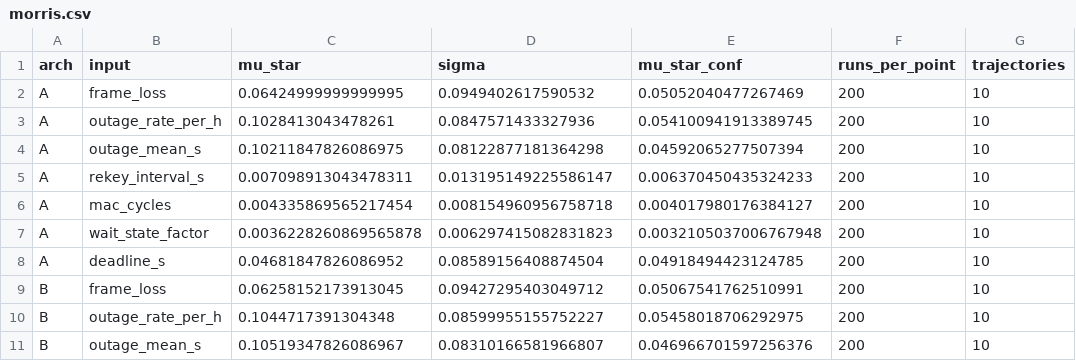
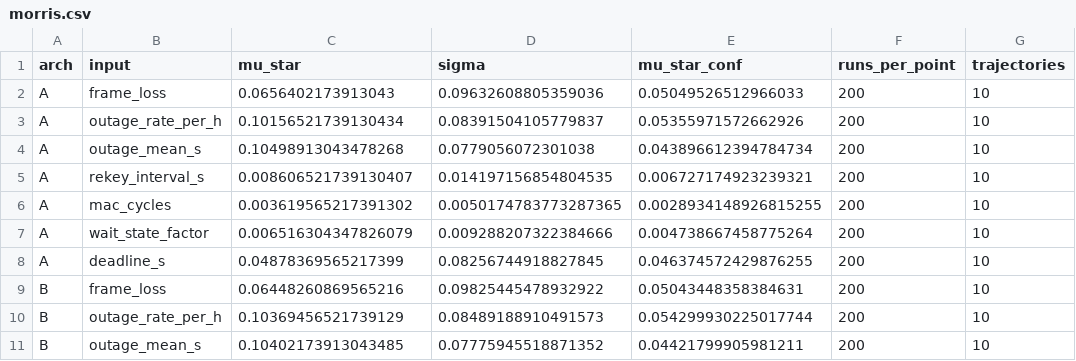
Before and after one commit to hudasol/post-quantum-security, a CSV file: mission/results/morris.csv, drawn as a sheet; only a part is shown; the diff covers the shown part only; the diff names each change by its address in the sheet, - before the commit and + after, or states it on an @@ line.

```diff
--- a/mission/results/morris.csv
+++ b/mission/results/morris.csv
-C2 (mu_star): 0.06424999999999995
+C2 (mu_star): 0.0656402173913043
-D2 (sigma): 0.0949402617590532
+D2 (sigma): 0.09632608805359036
-E2 (mu_star_conf): 0.05052040477267469
+E2 (mu_star_conf): 0.05049526512966033
-C3 (mu_star): 0.1028413043478261
+C3 (mu_star): 0.10156521739130434
-D3 (sigma): 0.0847571433327936
+D3 (sigma): 0.08391504105779837
-E3 (mu_star_conf): 0.054100941913389745
+E3 (mu_star_conf): 0.05355971572662926
-C4 (mu_star): 0.10211847826086975
+C4 (mu_star): 0.10498913043478268
-D4 (sigma): 0.08122877181364298
+D4 (sigma): 0.0779056072301038
-E4 (mu_star_conf): 0.04592065277507394
+E4 (mu_star_conf): 0.043896612394784734
-C5 (mu_star): 0.007098913043478311
+C5 (mu_star): 0.008606521739130407
-D5 (sigma): 0.013195149225586147
+D5 (sigma): 0.014197156854804535
-E5 (mu_star_conf): 0.006370450435324233
+E5 (mu_star_conf): 0.006727174923239321
-C6 (mu_star): 0.004335869565217454
+C6 (mu_star): 0.003619565217391302
-D6 (sigma): 0.008154960956758718
+D6 (sigma): 0.0050174783773287365
-E6 (mu_star_conf): 0.004017980176384127
+E6 (mu_star_conf): 0.0028934148926815255
-C7 (mu_star): 0.0036228260869565878
+C7 (mu_star): 0.006516304347826079
-D7 (sigma): 0.006297415082831823
+D7 (sigma): 0.009288207322384666
-E7 (mu_star_conf): 0.0032105037006767948
+E7 (mu_star_conf): 0.004738667458775264
-C8 (mu_star): 0.04681847826086952
+C8 (mu_star): 0.04878369565217399
-D8 (sigma): 0.08589156408874504
+D8 (sigma): 0.08256744918827845
-E8 (mu_star_conf): 0.04918494423124785
+E8 (mu_star_conf): 0.046374572429876255
-C9 (mu_star): 0.06258152173913045
+C9 (mu_star): 0.06448260869565216
-D9 (sigma): 0.09427295403049712
+D9 (sigma): 0.09825445478932922
-E9 (mu_star_conf): 0.05067541762510991
+E9 (mu_star_conf): 0.05043448358384631
-C10 (mu_star): 0.1044717391304348
+C10 (mu_star): 0.10369456521739129
-D10 (sigma): 0.08599955155752227
+D10 (sigma): 0.08489188910491573
-E10 (mu_star_conf): 0.05458018706292975
+E10 (mu_star_conf): 0.054299930225017744
-C11 (mu_star): 0.10519347826086967
+C11 (mu_star): 0.10402173913043485
-D11 (sigma): 0.08310166581966807
+D11 (sigma): 0.07775945518871352
-E11 (mu_star_conf): 0.046966701597256376
+E11 (mu_star_conf): 0.04421799905981211
```
Also changed, not shown: 12 edited cells elsewhere in this file, mission/results/compute_latency.csv, mission/results/envelope.csv, 15 other files.
